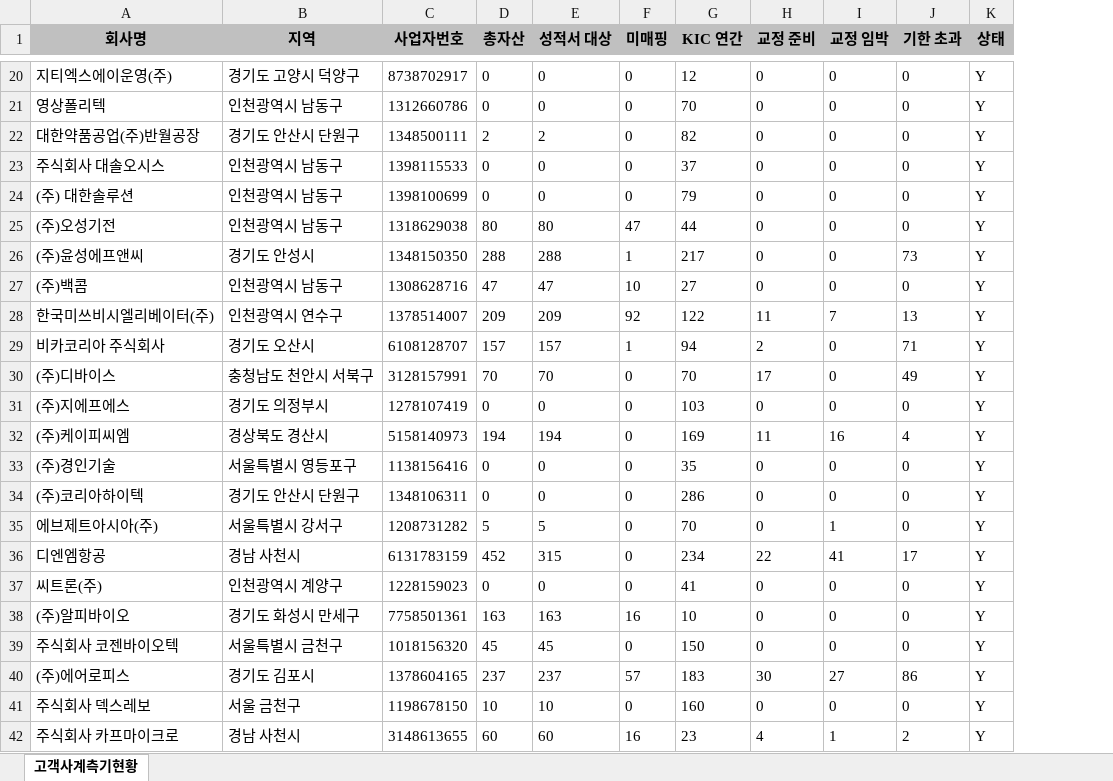
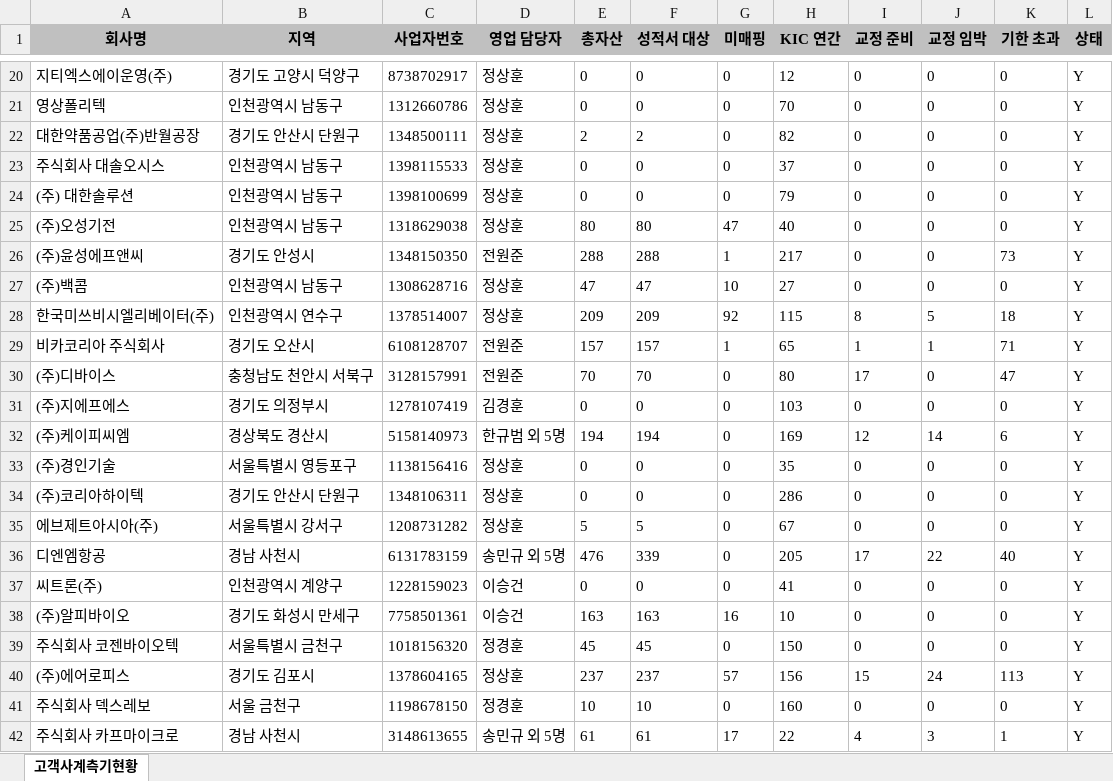
Before and after one commit to hikary83/kic-worktools, an Excel workbook: docs/dashboard/data/고객사계측기현황.xlsx, sheet 고객사계측기현황, drawn as a sheet; only a part is shown, gaps mark what is left out; values as stored, in another font and other column widths than the file's, no borders; addresses are those after the commit; the diff covers the shown part only; the diff names each change by its address in the sheet, - before the commit and + after, or states it on an @@ line.

Commit message:
data: update 고객사계측기현황.xlsx for 2026-09-18

```diff
--- a/docs/dashboard/data/고객사계측기현황.xlsx (sheet 고객사계측기현황)
+++ b/docs/dashboard/data/고객사계측기현황.xlsx (sheet 고객사계측기현황)
+column D (영업 담당자), rows 20-42: 정상훈 | 정상훈 | 정상훈 | 정상훈 | 정상훈 | 정상훈 | 전원준 | 정상훈 | 정상훈 | 전원준 | 전원준 | 김경훈 | 한규범 외 5명 | 정상훈 | 정상훈 | 정상훈 | 송민규 외 5명 | 이승건 | 이승건 | 정경훈 | 정상훈 | 정경훈 | 송민규 외 5명
-H25 (KIC 연간): 44
+H25 (KIC 연간): 40
-H28 (KIC 연간): 122
+H28 (KIC 연간): 115
-I28 (교정 준비): 11
+I28 (교정 준비): 8
-J28 (교정 임박): 7
+J28 (교정 임박): 5
-K28 (기한 초과): 13
+K28 (기한 초과): 18
-H29 (KIC 연간): 94
+H29 (KIC 연간): 65
-I29 (교정 준비): 2
+I29 (교정 준비): 1
-J29 (교정 임박): 0
+J29 (교정 임박): 1
-H30 (KIC 연간): 70
+H30 (KIC 연간): 80
-K30 (기한 초과): 49
+K30 (기한 초과): 47
-I32 (교정 준비): 11
+I32 (교정 준비): 12
-J32 (교정 임박): 16
+J32 (교정 임박): 14
-K32 (기한 초과): 4
+K32 (기한 초과): 6
-H35 (KIC 연간): 70
+H35 (KIC 연간): 67
-J35 (교정 임박): 1
+J35 (교정 임박): 0
-E36 (총자산): 452
+E36 (총자산): 476
-F36 (성적서 대상): 315
+F36 (성적서 대상): 339
-H36 (KIC 연간): 234
+H36 (KIC 연간): 205
-I36 (교정 준비): 22
+I36 (교정 준비): 17
-J36 (교정 임박): 41
+J36 (교정 임박): 22
-K36 (기한 초과): 17
+K36 (기한 초과): 40
-H40 (KIC 연간): 183
+H40 (KIC 연간): 156
-I40 (교정 준비): 30
+I40 (교정 준비): 15
-J40 (교정 임박): 27
+J40 (교정 임박): 24
-K40 (기한 초과): 86
+K40 (기한 초과): 113
-E42 (총자산): 60
+E42 (총자산): 61
-F42 (성적서 대상): 60
+F42 (성적서 대상): 61
-G42 (미매핑): 16
+G42 (미매핑): 17
-H42 (KIC 연간): 23
+H42 (KIC 연간): 22
-J42 (교정 임박): 1
+J42 (교정 임박): 3
-K42 (기한 초과): 2
+K42 (기한 초과): 1
```
Also changed, not shown: 1 added row, 1 removed row and 44 edited cells elsewhere in this sheet.
